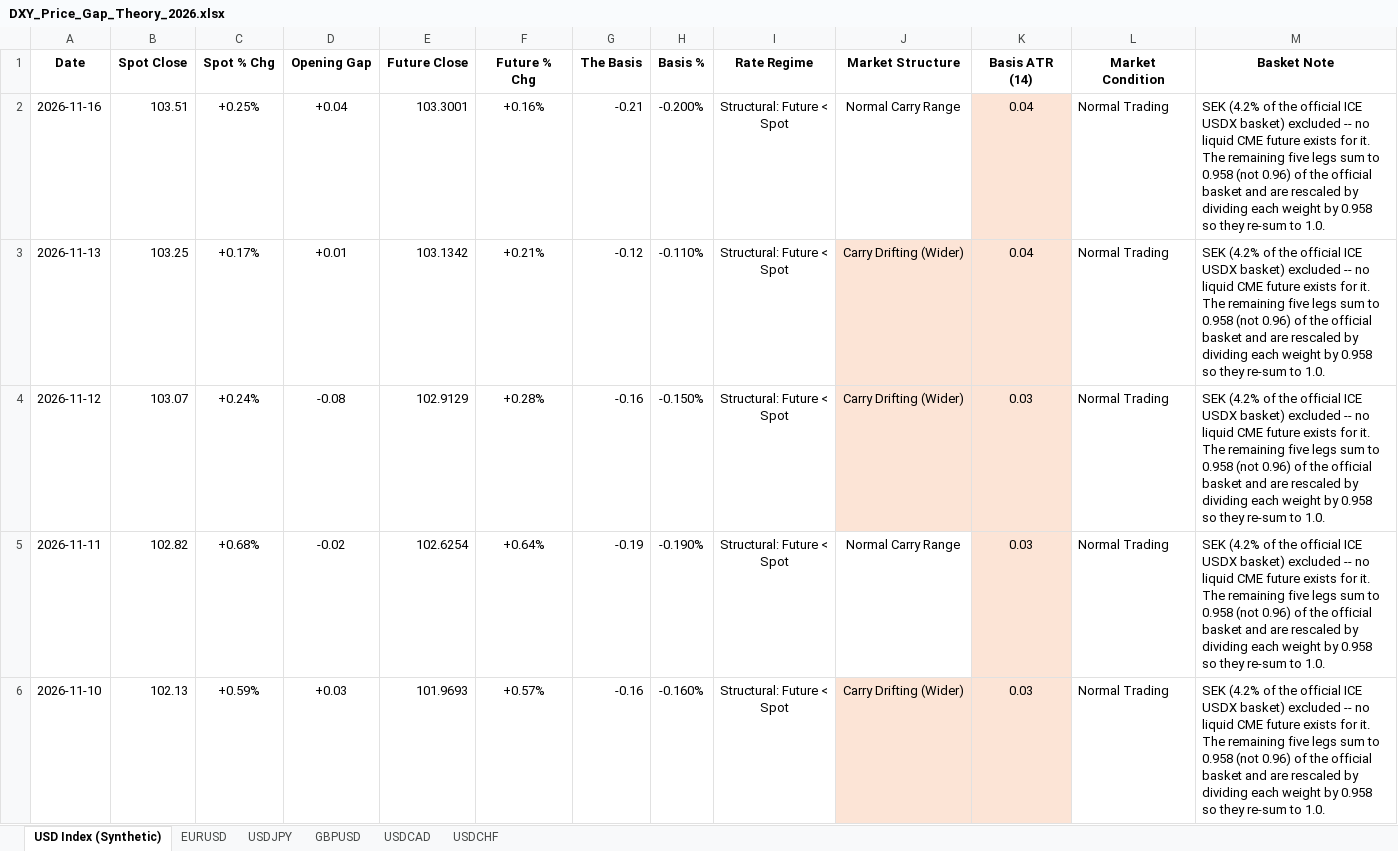
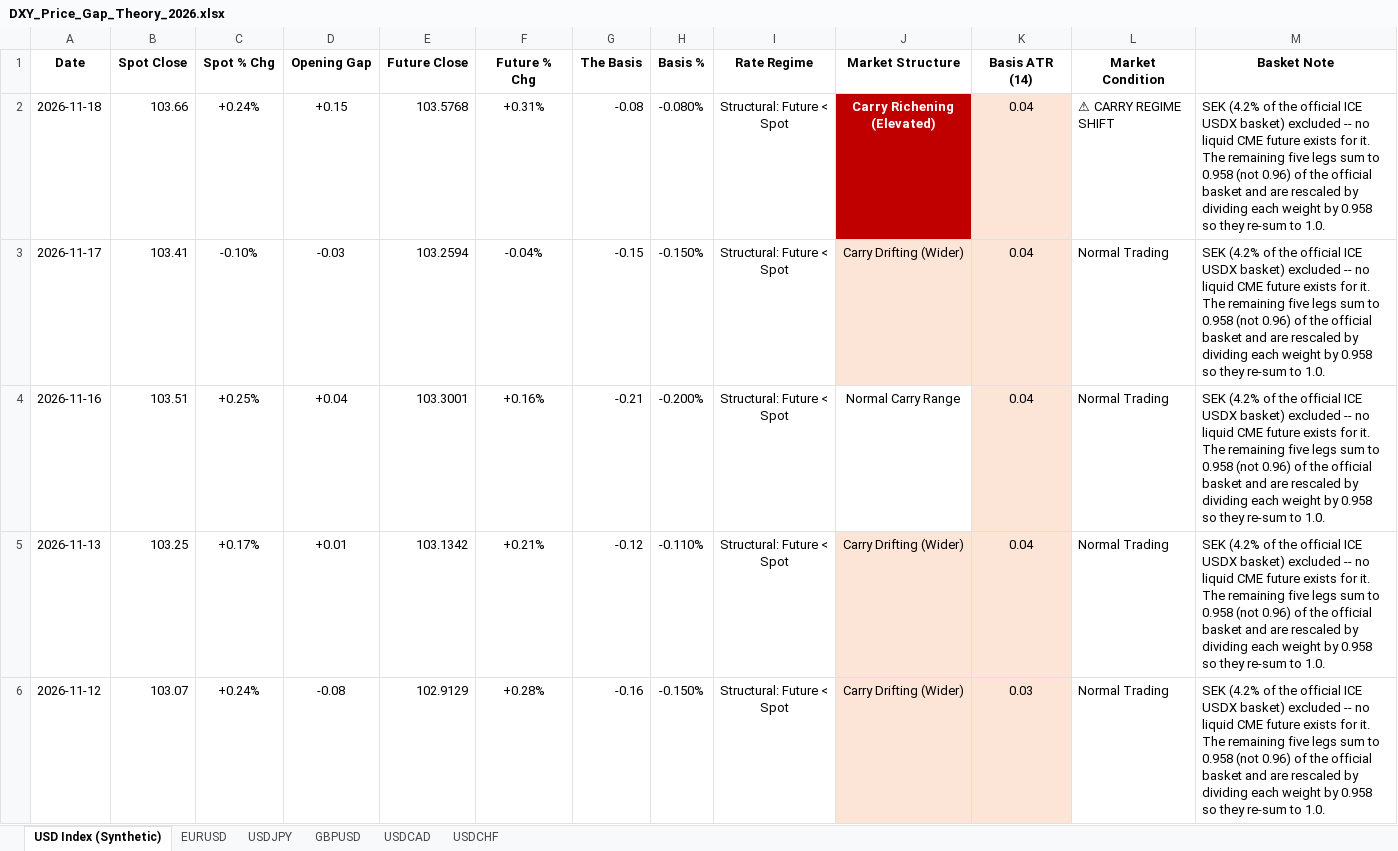
Before and after one commit to Jamesssurfer/DXYSpotvsFuture, an Excel workbook: DXY_Price_Gap_Theory_2026.xlsx, sheet USD Index (Synthetic), drawn as a sheet; only a part is shown; the shorter side is filled out with more unchanged rows; values as stored, in another font and other column widths than the file's, no borders; the diff names each change by its address in the sheet, - before the commit and + after, or states it on an @@ line.

```diff
--- a/DXY_Price_Gap_Theory_2026.xlsx (sheet USD Index (Synthetic))
+++ b/DXY_Price_Gap_Theory_2026.xlsx (sheet USD Index (Synthetic))
+row 2: 2026-11-18 | 103.66 | +0.24% | +0.15 | 103.5768 | +0.31% | -0.08 | -0.080% | Structural: Future < Spot | Carry Richening (Elevated) | 0.04 | ⚠ CARRY REGIME SHIFT | SEK (4.2% of the official ICE USDX basket) excluded -- no liquid CME future exists for it. The remaining five legs sum to 0.958 (not 0.96) of the official basket and are rescaled by dividing each weight by 0.958 so they re-sum to 1.0.
+row 3: 2026-11-17 | 103.41 | -0.10% | -0.03 | 103.2594 | -0.04% | -0.15 | -0.150% | Structural: Future < Spot | Carry Drifting (Wider) | 0.04 | Normal Trading | SEK (4.2% of the official ICE USDX basket) excluded -- no liquid CME future exists for it. The remaining five legs sum to 0.958 (not 0.96) of the official basket and are rescaled by dividing each weight by 0.958 so they re-sum to 1.0.
```
Also changed, not shown: sheet EURUSD, sheet USDCAD, sheet GBPUSD, sheet USDCHF, sheet USDJPY.
